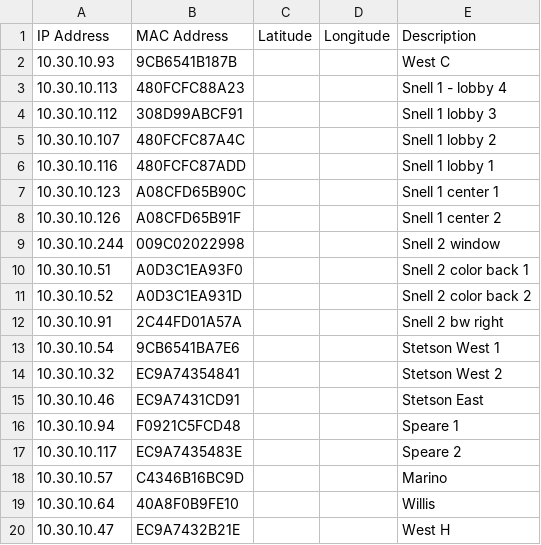
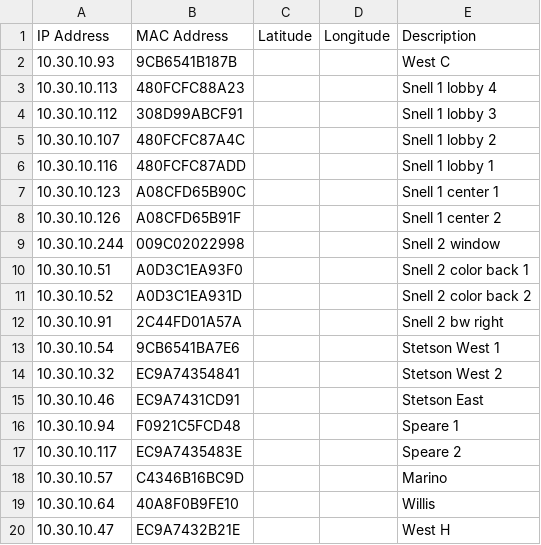
Before and after one commit to ZachMarcus/Resource-Finder, a CSV file: printerList.csv, drawn as a sheet.

```diff
--- a/printerList.csv
+++ b/printerList.csv
@@ -2,3 +2,3 @@ IP Address, MAC Address, Latitude, Longitude, Description
 10.30.10.93,  9CB6541B187B, , , West C
-10.30.10.113, 480FCFC88A23, , , Snell 1 - lobby 4
+10.30.10.113, 480FCFC88A23, , , Snell 1 lobby 4
 10.30.10.112, 308D99ABCF91, , , Snell 1 lobby 3
```
Also changed, not shown: 1 other file.
